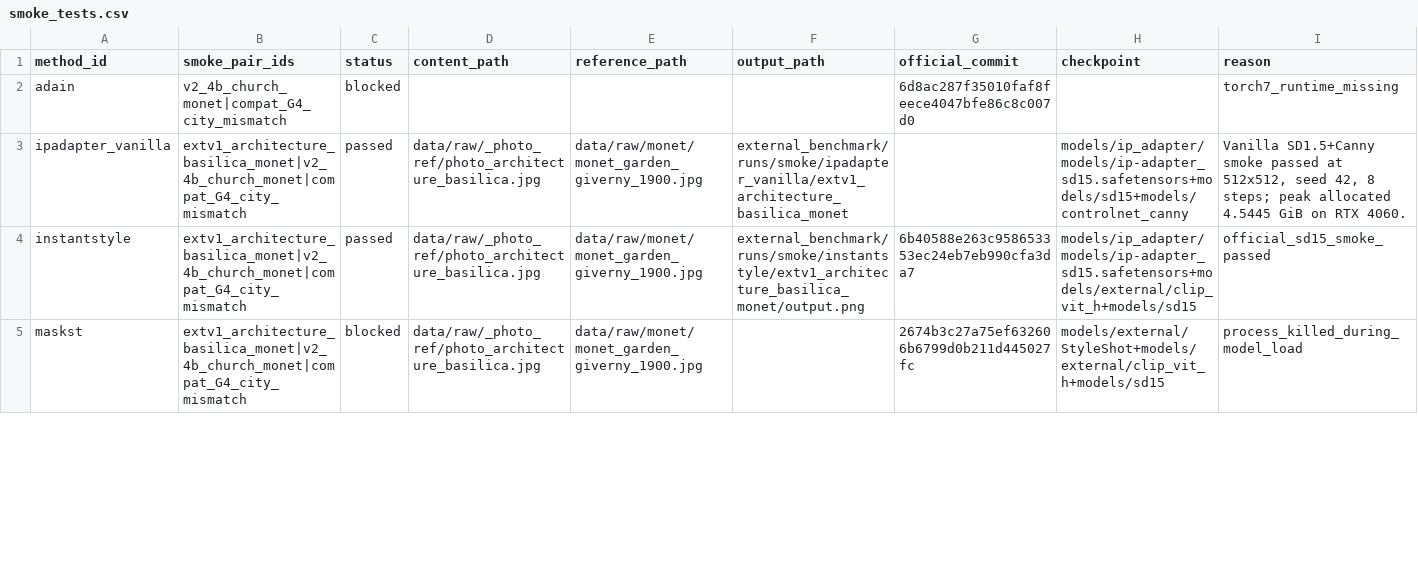
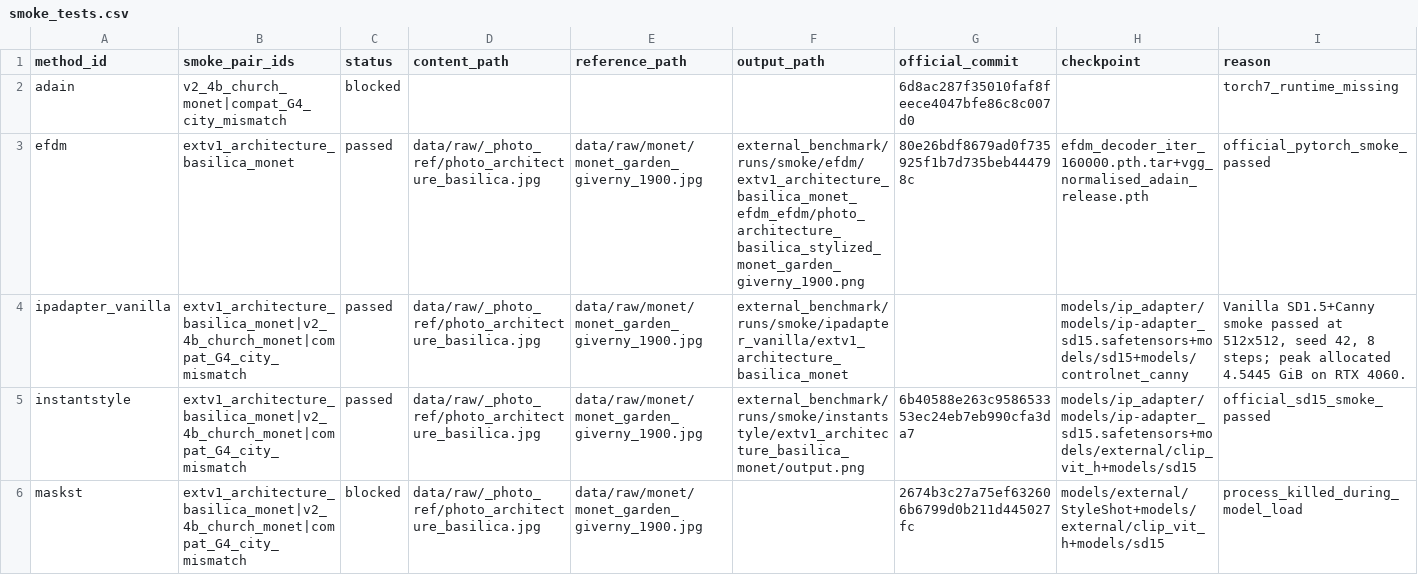
Before and after one commit to EachYoungX/scene-style-transfer, a CSV file: external_benchmark/manifests/smoke_tests.csv, drawn as a sheet; only a part is shown; rows hold the shown columns only; the diff covers the shown part only; the diff names each change by its address in the sheet, - before the commit and + after, or states it on an @@ line.

Commit message:
exp: finalize external benchmark evidence

```diff
--- a/external_benchmark/manifests/smoke_tests.csv
+++ b/external_benchmark/manifests/smoke_tests.csv
+row 3: efdm | extv1_architecture_basilica_monet | passed | data/raw/_photo_ref/photo_architecture_basilica.jpg | data/raw/monet/monet_garden_giverny_1900.jpg | external_benchmark/runs/smoke/efdm/extv1_architecture_basilica_monet_efdm_efdm/photo_architecture_basilica_stylized_monet_garden_giverny_1900.png | 80e26bdf8679ad0f735925f1b7d735beb444798c | efdm_decoder_iter_160000.pth.tar+vgg_normalised_adain_release.pth | official_pytorch_smoke_passed
```
Also changed, not shown: 2 added rows and 9 edited cells elsewhere in this file, external_benchmark/manifests/checkpoints.csv, external_benchmark/manifests/method_complexity.csv, 10 other files.
